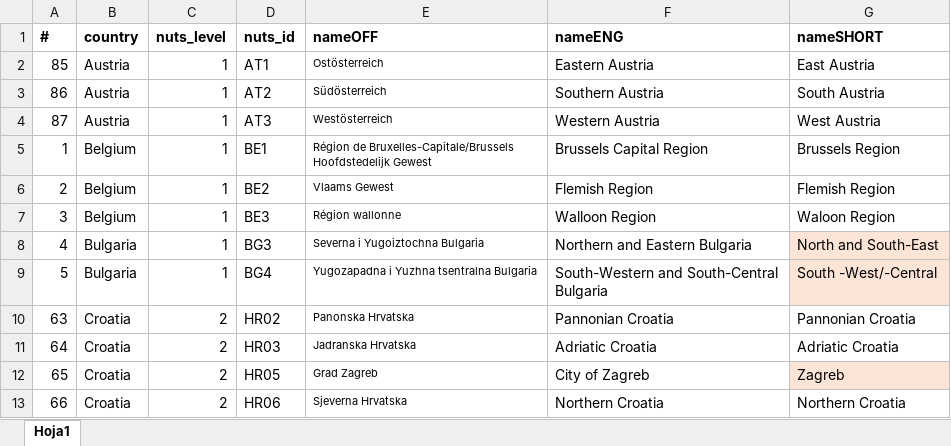
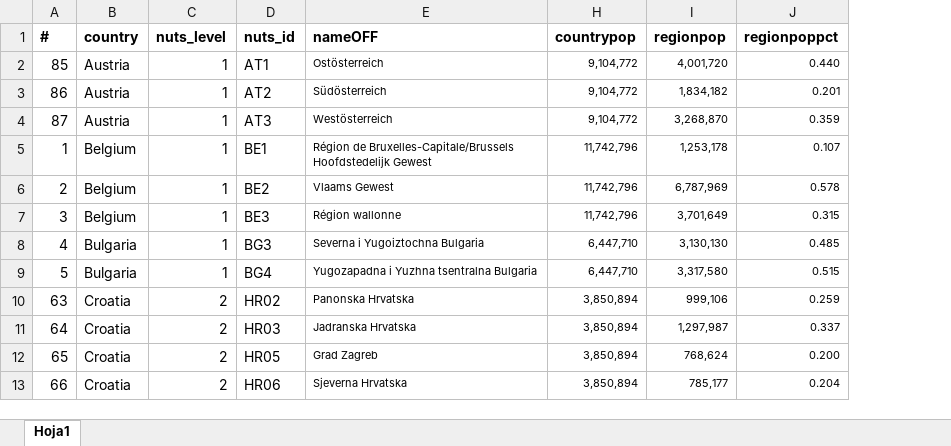
Before and after one commit to WJP-DAU/eu-gpp-report, an Excel workbook: data-viz/inputs/region_labels.xlsx, sheet Hoja1, drawn as a sheet; only a part is shown; values as stored, in another font and other column widths than the file's, no borders; removed rows and columns are numbered as before the commit, all else as after; the diff names each change by its address in the sheet, - before the commit and + after, or states it on an @@ line.

Commit message:
input changes

```diff
--- a/data-viz/inputs/region_labels.xlsx (sheet Hoja1)
+++ b/data-viz/inputs/region_labels.xlsx (sheet Hoja1)
@@ column F (nameENG) hidden, rows 2-13: Eastern Austria | Southern Austria | Western Austria | Brussels Capital Region | Flemish Region | Walloon Region | Northern and Eastern Bulgaria | South-Western and South-Central Bulgaria | Pannonian Croatia | Adriatic Croatia | City of Zagreb | Northern Croatia @@
@@ column G (nameSHORT) hidden, rows 2-13: East Austria | South Austria | West Austria | Brussels Region | Flemish Region | Waloon Region | North and South-East | South -West/-Central | Pannonian Croatia | Adriatic Croatia | Zagreb | Northern Croatia @@
+column H (countrypop), rows 2-13: 9,104,772 | 9,104,772 | 9,104,772 | 11,742,796 | 11,742,796 | 11,742,796 | 6,447,710 | 6,447,710 | 3,850,894 | 3,850,894 | 3,850,894 | 3,850,894
+column I (regionpop), rows 2-13: 4,001,720 | 1,834,182 | 3,268,870 | 1,253,178 | 6,787,969 | 3,701,649 | 3,130,130 | 3,317,580 | 999,106 | 1,297,987 | 768,624 | 785,177
+column J (regionpoppct), rows 2-13: 0.440 | 0.201 | 0.359 | 0.107 | 0.578 | 0.315 | 0.485 | 0.515 | 0.259 | 0.337 | 0.200 | 0.204
```
Also changed, not shown: data-viz/inputs/EU2 GPP 2023 Codebook.xlsx, data-viz/inputs/report_outline_1.xlsx, 2 other files.
